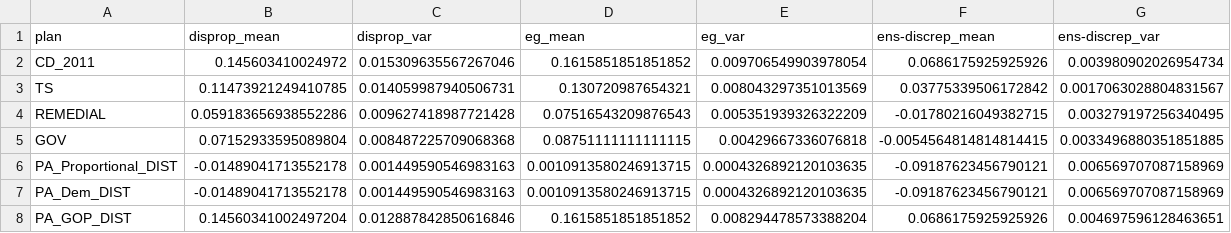
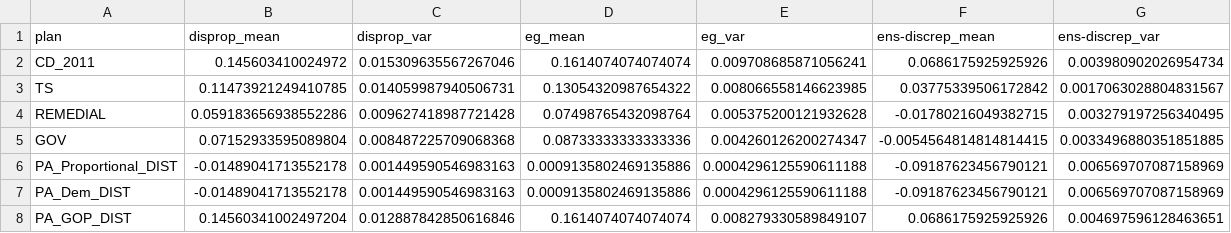
Before and after one commit to gabeschoenbach/Proportionality-Paper, a CSV file: outputs/PA/PA_mean_var_stats.csv, drawn as a sheet.

```diff
--- a/outputs/PA/PA_mean_var_stats.csv
+++ b/outputs/PA/PA_mean_var_stats.csv
@@ -1,8 +1,8 @@
 plan,disprop_mean,disprop_var,eg_mean,eg_var,ens-discrep_mean,ens-discrep_var
-CD_2011,0.145603410024972,0.015309635567267046,0.1615851851851852,0.009706549903978054,0.0686175925925926,0.003980902026954734
-TS,0.11473921249410785,0.014059987940506731,0.130720987654321,0.008043297351013569,0.03775339506172842,0.0017063028804831567
-REMEDIAL,0.059183656938552286,0.009627418987721428,0.07516543209876543,0.005351939326322209,-0.01780216049382715,0.003279197256340495
-GOV,0.07152933595089804,0.008487225709068368,0.08751111111111115,0.00429667336076818,-0.0054564814814814415,0.0033496880351851885
-PA_Proportional_DIST,-0.01489041713552178,0.001449590546983163,0.0010913580246913715,0.0004326892120103635,-0.09187623456790121,0.006569707087158969
-PA_Dem_DIST,-0.01489041713552178,0.001449590546983163,0.0010913580246913715,0.0004326892120103635,-0.09187623456790121,0.006569707087158969
-PA_GOP_DIST,0.14560341002497204,0.012887842850616846,0.1615851851851852,0.008294478573388204,0.0686175925925926,0.004697596128463651
+CD_2011,0.145603410024972,0.015309635567267046,0.1614074074074074,0.009708685871056241,0.0686175925925926,0.003980902026954734
+TS,0.11473921249410785,0.014059987940506731,0.13054320987654322,0.008066558146623985,0.03775339506172842,0.0017063028804831567
+REMEDIAL,0.059183656938552286,0.009627418987721428,0.07498765432098764,0.005375200121932628,-0.01780216049382715,0.003279197256340495
+GOV,0.07152933595089804,0.008487225709068368,0.08733333333333336,0.004260126200274347,-0.0054564814814814415,0.0033496880351851885
+PA_Proportional_DIST,-0.01489041713552178,0.001449590546983163,0.0009135802469135886,0.0004296125590611188,-0.09187623456790121,0.006569707087158969
+PA_Dem_DIST,-0.01489041713552178,0.001449590546983163,0.0009135802469135886,0.0004296125590611188,-0.09187623456790121,0.006569707087158969
+PA_GOP_DIST,0.14560341002497204,0.012887842850616846,0.1614074074074074,0.008279330589849107,0.0686175925925926,0.004697596128463651
```
Also changed, not shown: outputs/MA/MA_mean_var_stats.csv, outputs/MD/MD_mean_var_stats.csv, 18 other files.
